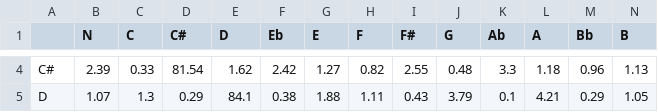
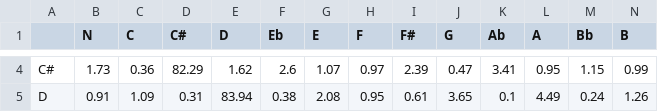
Before and after one commit to shojha24/ChordFormer-Artificial-Dataset-Benchmarking, a CSV file: confusion_matrices/cm_root_pitch_norm.csv, drawn as a sheet; only a part is shown, gaps mark what is left out; the diff covers the shown part only; the diff names each change by its address in the sheet, - before the commit and + after, or states it on an @@ line.

```diff
--- a/confusion_matrices/cm_root_pitch_norm.csv
+++ b/confusion_matrices/cm_root_pitch_norm.csv
-B4 (N): 2.39
+B4 (N): 1.73
-C4 (C): 0.33
+C4 (C): 0.36
-D4 (C#): 81.54
+D4 (C#): 82.29
-F4 (Eb): 2.42
+F4 (Eb): 2.6
-G4 (E): 1.27
+G4 (E): 1.07
-H4 (F): 0.82
+H4 (F): 0.97
-I4 (F#): 2.55
+I4 (F#): 2.39
-J4 (G): 0.48
+J4 (G): 0.47
-K4 (Ab): 3.3
+K4 (Ab): 3.41
-L4 (A): 1.18
+L4 (A): 0.95
-M4 (Bb): 0.96
+M4 (Bb): 1.15
-N4 (B): 1.13
+N4 (B): 0.99
-B5 (N): 1.07
+B5 (N): 0.91
-C5 (C): 1.3
+C5 (C): 1.09
-D5 (C#): 0.29
+D5 (C#): 0.31
-E5 (D): 84.1
+E5 (D): 83.94
-G5 (E): 1.88
+G5 (E): 2.08
-H5 (F): 1.11
+H5 (F): 0.95
-I5 (F#): 0.43
+I5 (F#): 0.61
-J5 (G): 3.79
+J5 (G): 3.65
-L5 (A): 4.21
+L5 (A): 4.49
-M5 (Bb): 0.29
+M5 (Bb): 0.24
-N5 (B): 1.05
+N5 (B): 1.26
```
Also changed, not shown: 136 edited cells elsewhere in this file, confusion_matrices/cm_head1_full97_norm.csv, confusion_matrices/cm_head1_full97_raw.csv, 36 other files.
